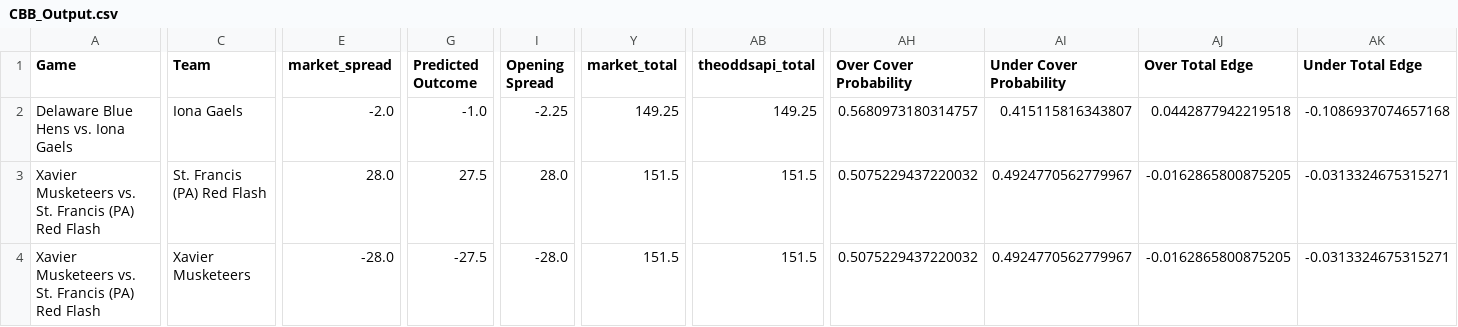
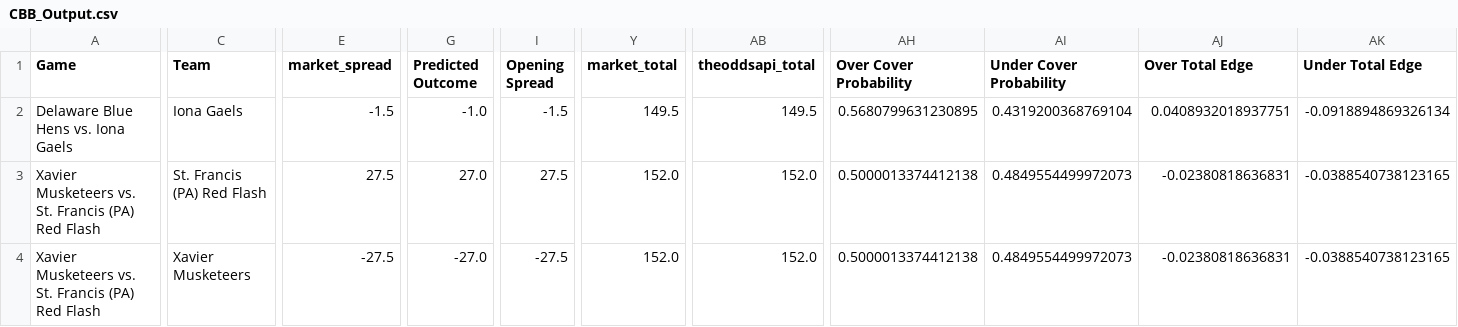
Before and after one commit to trashduty/cbb, a CSV file: CBB_Output.csv, drawn as a sheet; only a part is shown, gaps mark what is left out; the diff covers the shown part only; the diff names each change by its address in the sheet, - before the commit and + after, or states it on an @@ line.

```diff
--- a/CBB_Output.csv
+++ b/CBB_Output.csv
-E2 (market_spread): -2.0
+E2 (market_spread): -1.5
-I2 (Opening Spread): -2.25
+I2 (Opening Spread): -1.5
-Y2 (market_total): 149.25
+Y2 (market_total): 149.5
-AB2 (theoddsapi_total): 149.25
+AB2 (theoddsapi_total): 149.5
-AH2 (Over Cover Probability): 0.5680973180314757
+AH2 (Over Cover Probability): 0.5680799631230895
-AI2 (Under Cover Probability): 0.415115816343807
+AI2 (Under Cover Probability): 0.4319200368769104
-AJ2 (Over Total Edge): 0.0442877942219518
+AJ2 (Over Total Edge): 0.0408932018937751
-AK2 (Under Total Edge): -0.1086937074657168
+AK2 (Under Total Edge): -0.0918894869326134
-E3 (market_spread): 28.0
+E3 (market_spread): 27.5
-G3 (Predicted Outcome): 27.5
+G3 (Predicted Outcome): 27.0
-I3 (Opening Spread): 28.0
+I3 (Opening Spread): 27.5
-Y3:Y4 (market_total): 151.5
+Y3:Y4 (market_total): 152.0
-AB3:AB4 (theoddsapi_total): 151.5
+AB3:AB4 (theoddsapi_total): 152.0
-AH3:AH4 (Over Cover Probability): 0.5075229437220032
+AH3:AH4 (Over Cover Probability): 0.5000013374412138
-AI3:AI4 (Under Cover Probability): 0.4924770562779967
+AI3:AI4 (Under Cover Probability): 0.4849554499972073
-AJ3:AJ4 (Over Total Edge): -0.0162865800875205
+AJ3:AJ4 (Over Total Edge): -0.02380818636831
-AK3:AK4 (Under Total Edge): -0.0313324675315271
+AK3:AK4 (Under Total Edge): -0.0388540738123165
-E4 (market_spread): -28.0
+E4 (market_spread): -27.5
-G4 (Predicted Outcome): -27.5
+G4 (Predicted Outcome): -27.0
-I4 (Opening Spread): -28.0
+I4 (Opening Spread): -27.5
```
Also changed, not shown: 163 edited cells elsewhere in this file.
